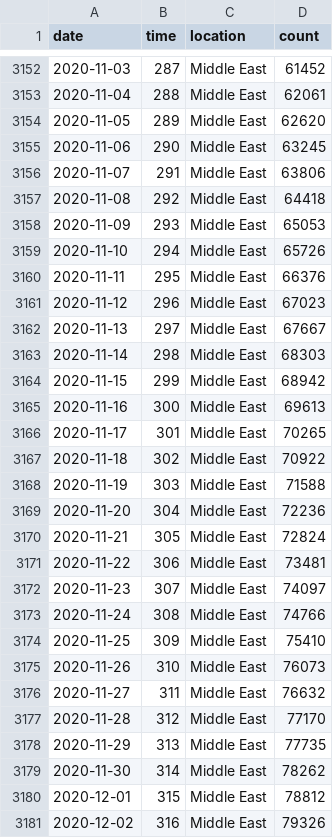
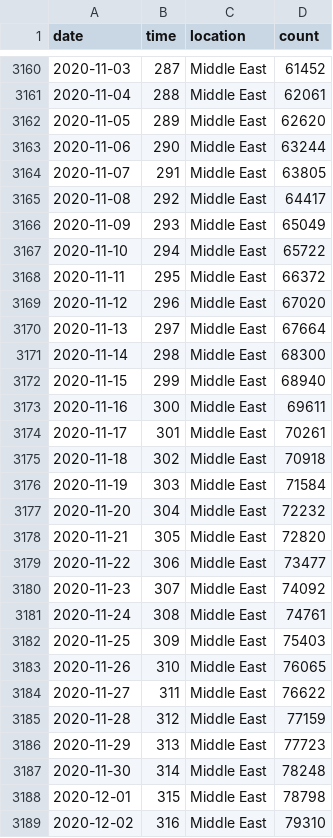
Before and after one commit to robhanssen/covid19-v2, a CSV file: data/covid-continents-deaths.csv, drawn as a sheet; only a part is shown, gaps mark what is left out; the diff covers the shown part only.

```diff
--- a/data/covid-continents-deaths.csv
+++ b/data/covid-continents-deaths.csv
@@ -3154,28 +3162,28 @@ date,time,location,count
 2020-11-05,289,Middle East,62620
-2020-11-06,290,Middle East,63245
-2020-11-07,291,Middle East,63806
-2020-11-08,292,Middle East,64418
-2020-11-09,293,Middle East,65053
-2020-11-10,294,Middle East,65726
-2020-11-11,295,Middle East,66376
-2020-11-12,296,Middle East,67023
-2020-11-13,297,Middle East,67667
-2020-11-14,298,Middle East,68303
-2020-11-15,299,Middle East,68942
-2020-11-16,300,Middle East,69613
-2020-11-17,301,Middle East,70265
-2020-11-18,302,Middle East,70922
-2020-11-19,303,Middle East,71588
-2020-11-20,304,Middle East,72236
-2020-11-21,305,Middle East,72824
-2020-11-22,306,Middle East,73481
-2020-11-23,307,Middle East,74097
-2020-11-24,308,Middle East,74766
-2020-11-25,309,Middle East,75410
-2020-11-26,310,Middle East,76073
-2020-11-27,311,Middle East,76632
-2020-11-28,312,Middle East,77170
-2020-11-29,313,Middle East,77735
-2020-11-30,314,Middle East,78262
-2020-12-01,315,Middle East,78812
-2020-12-02,316,Middle East,79326
+2020-11-06,290,Middle East,63244
+2020-11-07,291,Middle East,63805
+2020-11-08,292,Middle East,64417
+2020-11-09,293,Middle East,65049
+2020-11-10,294,Middle East,65722
+2020-11-11,295,Middle East,66372
+2020-11-12,296,Middle East,67020
+2020-11-13,297,Middle East,67664
+2020-11-14,298,Middle East,68300
+2020-11-15,299,Middle East,68940
+2020-11-16,300,Middle East,69611
+2020-11-17,301,Middle East,70261
+2020-11-18,302,Middle East,70918
+2020-11-19,303,Middle East,71584
+2020-11-20,304,Middle East,72232
+2020-11-21,305,Middle East,72820
+2020-11-22,306,Middle East,73477
+2020-11-23,307,Middle East,74092
+2020-11-24,308,Middle East,74761
+2020-11-25,309,Middle East,75403
+2020-11-26,310,Middle East,76065
+2020-11-27,311,Middle East,76622
+2020-11-28,312,Middle East,77159
+2020-11-29,313,Middle East,77723
+2020-11-30,314,Middle East,78248
+2020-12-01,315,Middle East,78798
+2020-12-02,316,Middle East,79310
```
Also changed, not shown: 13 added rows and 14 edited cells elsewhere in this file, data/covid-continents-deathsgrowth.csv, data/covid-continents-spread.csv, 32 other files.
